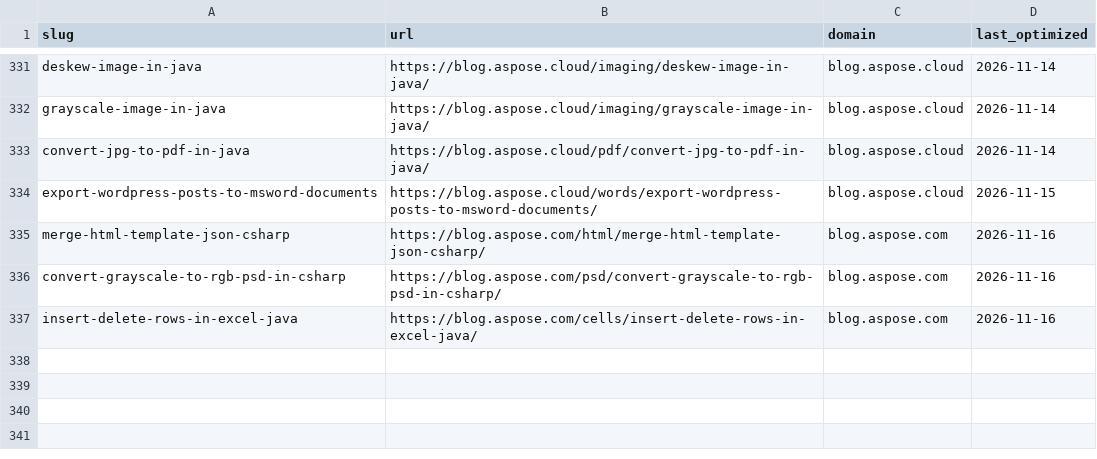
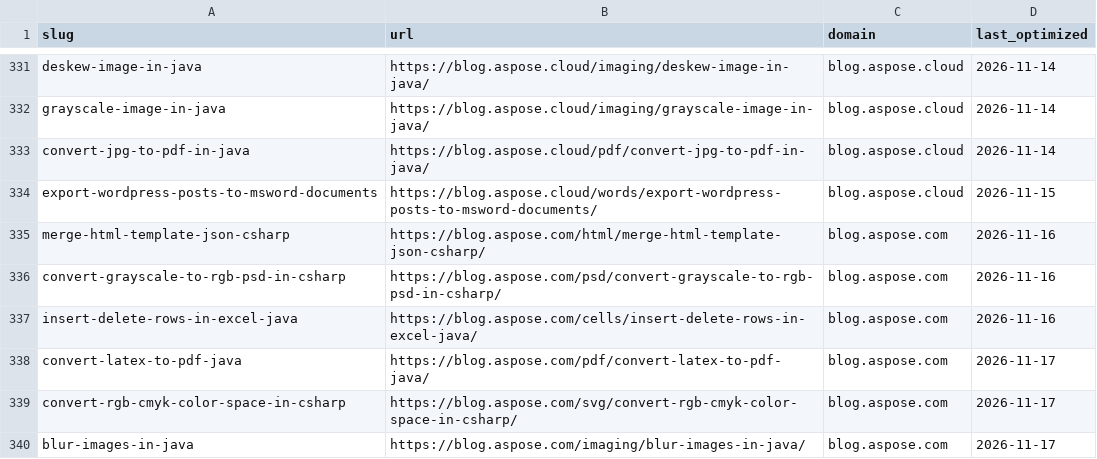
Before and after one commit to conholdate/blog-optimization-agent, a CSV file: logs/all_domains_log.csv, drawn as a sheet; only a part is shown, gaps mark what is left out.

Commit message:
Update optimization logs (aspose)

```diff
--- a/logs/all_domains_log.csv
+++ b/logs/all_domains_log.csv
@@ -337 +337,4 @@ convert-grayscale-to-rgb-psd-in-csharp,https://blog.aspose.com/psd/convert-grays
 insert-delete-rows-in-excel-java,https://blog.aspose.com/cells/insert-delete-rows-in-excel-java/,blog.aspose.com,2026-11-16
+convert-latex-to-pdf-java,https://blog.aspose.com/pdf/convert-latex-to-pdf-java/,blog.aspose.com,2026-11-17
+convert-rgb-cmyk-color-space-in-csharp,https://blog.aspose.com/svg/convert-rgb-cmyk-color-space-in-csharp/,blog.aspose.com,2026-11-17
+blur-images-in-java,https://blog.aspose.com/imaging/blur-images-in-java/,blog.aspose.com,2026-11-17
```
Also changed, not shown: logs/aspose/blog_aspose_com.csv.
